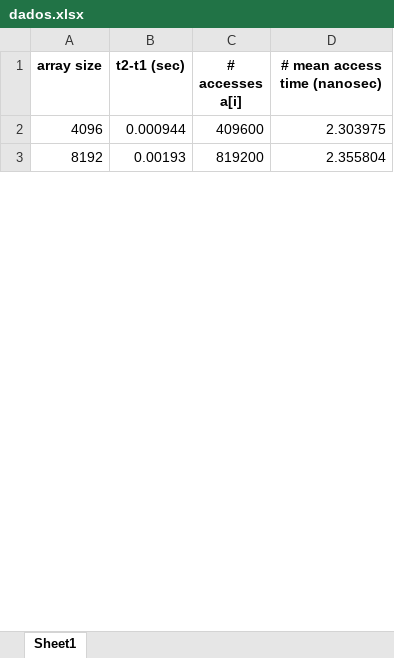
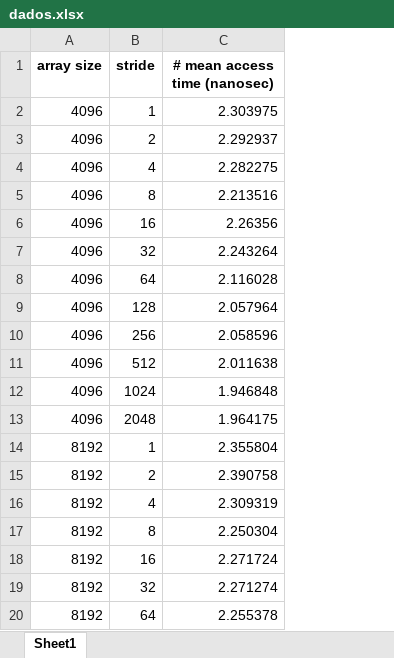
Before and after one commit to DuarteCruz6/projOC, an Excel workbook: proj1/medicoes/ex2/dados.xlsx, sheet Sheet1, drawn as a sheet; only a part is shown; values as stored, in another font and other column widths than the file's, no borders; removed rows and columns are numbered as before the commit, all else as after; the diff covers the shown part only; the diff names each change by its address in the sheet, - before the commit and + after, or states it on an @@ line.

Commit message:
to_excel_theory ex2

```diff
--- a/proj1/medicoes/ex2/dados.xlsx (sheet Sheet1)
+++ b/proj1/medicoes/ex2/dados.xlsx (sheet Sheet1)
-column B (t2-t1 (sec)), rows 2-3: 0.000944 | 0.00193
-column C (# accesses a[i]), rows 2-3: 409600 | 819200
+column B (stride), row 2: 1; row 14: 1
+row 3: 4096 | 2 | 2.292937
+row 4: 4096 | 4 | 2.282275
+row 5: 4096 | 8 | 2.213516
+row 6: 4096 | 16 | 2.26356
+row 7: 4096 | 32 | 2.243264
+row 8: 4096 | 64 | 2.116028
+row 9: 4096 | 128 | 2.057964
+row 10: 4096 | 256 | 2.058596
+row 11: 4096 | 512 | 2.011638
+row 12: 4096 | 1024 | 1.946848
+row 13: 4096 | 2048 | 1.964175
+row 15: 8192 | 2 | 2.390758
+row 16: 8192 | 4 | 2.309319
+row 17: 8192 | 8 | 2.250304
+row 18: 8192 | 16 | 2.271724
+row 19: 8192 | 32 | 2.271274
+row 20: 8192 | 64 | 2.255378
```
Also changed, not shown: 159 added rows elsewhere in this sheet, proj1/medicoes/ex3.1.1/dados.xlsx, proj1/medicoes/ex3.1.2/dados.xlsx, 3 other files.
